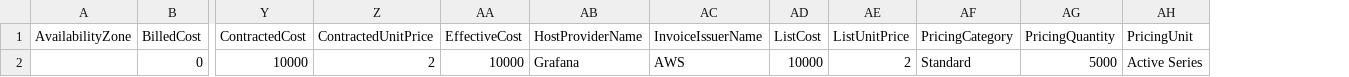
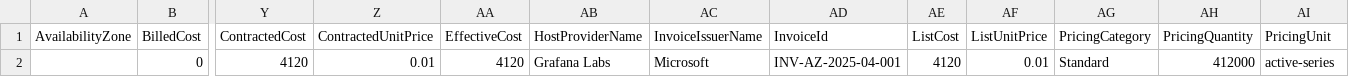
Before and after one commit to FinOps-Open-Cost-and-Usage-Spec/FOCUS_Spec, a CSV file: specification/data/marketplace_multiprovider_examples/marketplace_m1_grafana.csv, drawn as a sheet; only a part is shown, gaps mark what is left out; removed rows and columns are numbered as before the commit, all else as after; rows hold the shown columns only; the diff names each change by its address in the sheet, - before the commit and + after, or states it on an @@ line.

```diff
--- a/specification/data/marketplace_multiprovider_examples/marketplace_m1_grafana.csv
+++ b/specification/data/marketplace_multiprovider_examples/marketplace_m1_grafana.csv
+column AD (InvoiceId), empty
-row 2:  | 0 | 10000 | 2 | 10000 | Grafana | AWS | 10000 | 2 | Standard | 5000 | Active Series
+row 2:  | 0 | 4120 | 0.01 | 4120 | Grafana Labs | Microsoft | INV-AZ-2025-04-001 | 4120 | 0.01 | Standard | 412000 | active-series
```
Also changed, not shown: specification/data/marketplace_multiprovider_examples/marketplace_m1_aws.csv, specification/data/marketplace_multiprovider_examples/marketplace_m1_azure.csv, 6 other files.
